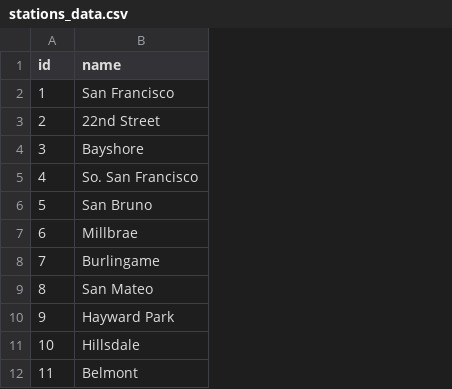
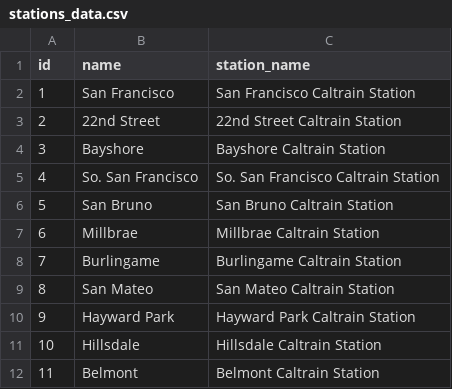
Before and after one commit to transit-app/caltrain, a CSV file: lib/seeds/stations_data.csv, drawn as a sheet; only a part is shown; the diff names each change by its address in the sheet, - before the commit and + after, or states it on an @@ line.

Commit message:
added geocoder and new lat/long columns to stations

```diff
--- a/lib/seeds/stations_data.csv
+++ b/lib/seeds/stations_data.csv
+column C (station_name), rows 2-12: San Francisco Caltrain Station | 22nd Street Caltrain Station | Bayshore Caltrain Station | So. San Francisco Caltrain Station | San Bruno Caltrain Station | Millbrae Caltrain Station | Burlingame Caltrain Station | San Mateo Caltrain Station | Hayward Park Caltrain Station | Hillsdale Caltrain Station | Belmont Caltrain Station
```
Also changed, not shown: 9 other files.
